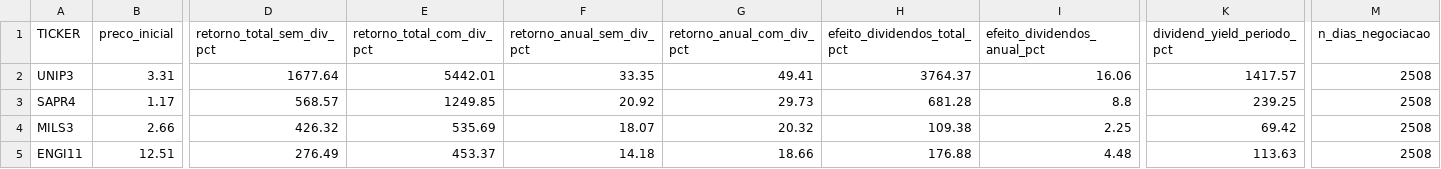
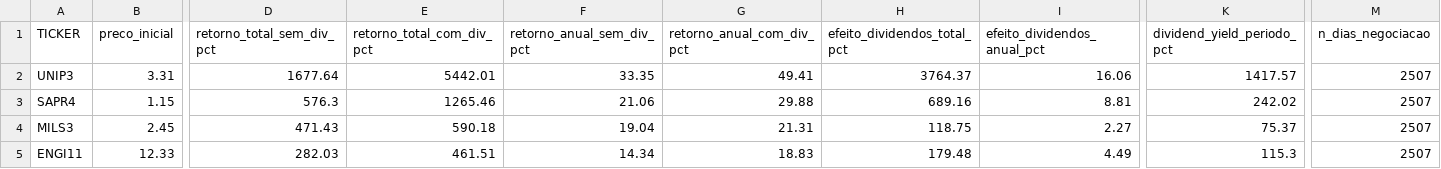
Before and after one commit to caiomugarte/TCC, a CSV file: outputs/backtest_assets_moderado_10anos.csv, drawn as a sheet; only a part is shown, gaps mark what is left out; the diff covers the shown part only; the diff names each change by its address in the sheet, - before the commit and + after, or states it on an @@ line.

```diff
--- a/outputs/backtest_assets_moderado_10anos.csv
+++ b/outputs/backtest_assets_moderado_10anos.csv
-M2:M5 (n_dias_negociacao): 2508
+M2:M5 (n_dias_negociacao): 2507
-B3 (preco_inicial): 1.17
+B3 (preco_inicial): 1.15
-D3 (retorno_total_sem_div_pct): 568.57
+D3 (retorno_total_sem_div_pct): 576.3
-E3 (retorno_total_com_div_pct): 1249.85
+E3 (retorno_total_com_div_pct): 1265.46
-F3 (retorno_anual_sem_div_pct): 20.92
+F3 (retorno_anual_sem_div_pct): 21.06
-G3 (retorno_anual_com_div_pct): 29.73
+G3 (retorno_anual_com_div_pct): 29.88
-H3 (efeito_dividendos_total_pct): 681.28
+H3 (efeito_dividendos_total_pct): 689.16
-I3 (efeito_dividendos_anual_pct): 8.8
+I3 (efeito_dividendos_anual_pct): 8.81
-K3 (dividend_yield_periodo_pct): 239.25
+K3 (dividend_yield_periodo_pct): 242.02
-B4 (preco_inicial): 2.66
+B4 (preco_inicial): 2.45
-D4 (retorno_total_sem_div_pct): 426.32
+D4 (retorno_total_sem_div_pct): 471.43
-E4 (retorno_total_com_div_pct): 535.69
+E4 (retorno_total_com_div_pct): 590.18
-F4 (retorno_anual_sem_div_pct): 18.07
+F4 (retorno_anual_sem_div_pct): 19.04
-G4 (retorno_anual_com_div_pct): 20.32
+G4 (retorno_anual_com_div_pct): 21.31
-H4 (efeito_dividendos_total_pct): 109.38
+H4 (efeito_dividendos_total_pct): 118.75
-I4 (efeito_dividendos_anual_pct): 2.25
+I4 (efeito_dividendos_anual_pct): 2.27
-K4 (dividend_yield_periodo_pct): 69.42
+K4 (dividend_yield_periodo_pct): 75.37
-B5 (preco_inicial): 12.51
+B5 (preco_inicial): 12.33
-D5 (retorno_total_sem_div_pct): 276.49
+D5 (retorno_total_sem_div_pct): 282.03
-E5 (retorno_total_com_div_pct): 453.37
+E5 (retorno_total_com_div_pct): 461.51
-F5 (retorno_anual_sem_div_pct): 14.18
+F5 (retorno_anual_sem_div_pct): 14.34
-G5 (retorno_anual_com_div_pct): 18.66
+G5 (retorno_anual_com_div_pct): 18.83
-H5 (efeito_dividendos_total_pct): 176.88
+H5 (efeito_dividendos_total_pct): 179.48
-I5 (efeito_dividendos_anual_pct): 4.48
+I5 (efeito_dividendos_anual_pct): 4.49
-K5 (dividend_yield_periodo_pct): 113.63
+K5 (dividend_yield_periodo_pct): 115.3
```
Also changed, not shown: 33 edited cells elsewhere in this file, outputs/backtest_assets_arrojado_10anos.csv, outputs/backtest_assets_caio_10anos.csv, 56 other files.
